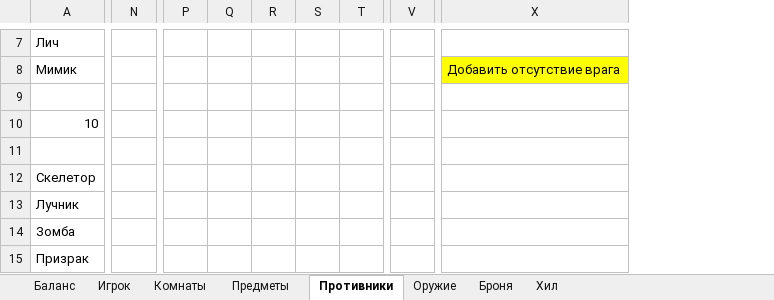
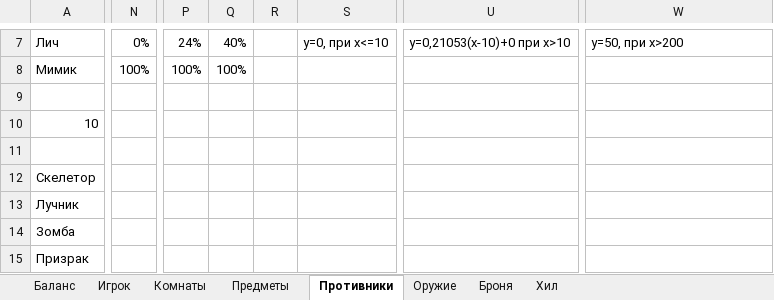
Before and after one commit to Ka666aH/TextGameAPI, an Excel workbook: GameBalance.xlsx, sheet Противники, drawn as a sheet; only a part is shown, gaps mark what is left out; values as stored, in another font and other column widths than the file's, no borders; charts and pictures not drawn; removed rows and columns are numbered as before the commit, all else as after; the diff covers the shown part only; the diff names each change by its address in the sheet, - before the commit and + after, or states it on an @@ line.

```diff
--- a/GameBalance.xlsx (sheet Противники)
+++ b/GameBalance.xlsx (sheet Противники)
-column P, empty
-column Q, empty
-column R, empty
-column S, empty
-column T, empty
+column P, rows 7-8: 24% | 100%
+column Q, rows 7-8: 40% | 100%
+column R, empty
+column S, row 7: у=0, при x<=10
-column V, empty
+column U, row 7: y=0,21053(x-10)+0 при x>10
-N7: (empty)
+N7: 0%
-W7: (empty)
+W7: у=50, при x>200
-N8: (empty)
+N8: 100%
-W8: Добавить отсутствие врага
+W8: (empty)
-W8 fill: #FFFF00
+W8 fill: none
```
Also changed, not shown: 7 added rows, 6 removed rows and 25 edited cells elsewhere in this sheet, sheet Предметы, sheet Оружие, sheet Баланс, charts or pictures.
